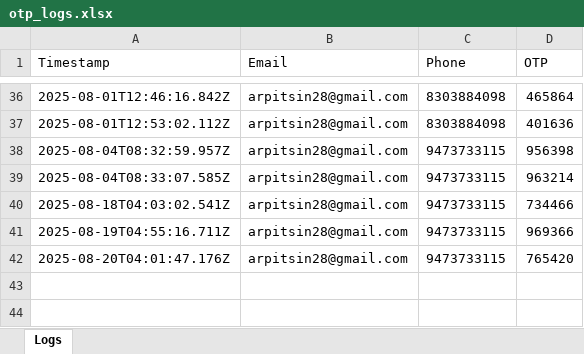
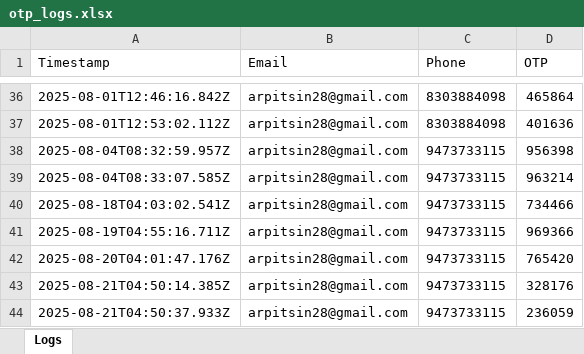
Before and after one commit to Arpit08-coder-glitch/BhuQuanta-Backend, an Excel workbook: logs/otp_logs.xlsx, sheet Logs, drawn as a sheet; only a part is shown, gaps mark what is left out; values as stored, in another font and other column widths than the file's, no borders; the diff names each change by its address in the sheet, - before the commit and + after, or states it on an @@ line.

Commit message:
logs update

```diff
--- a/logs/otp_logs.xlsx (sheet Logs)
+++ b/logs/otp_logs.xlsx (sheet Logs)
+row 43: 2025-08-21T04:50:14.385Z | arpitsin28@gmail.com | 9473733115 | 328176
+row 44: 2025-08-21T04:50:37.933Z | arpitsin28@gmail.com | 9473733115 | 236059
```
